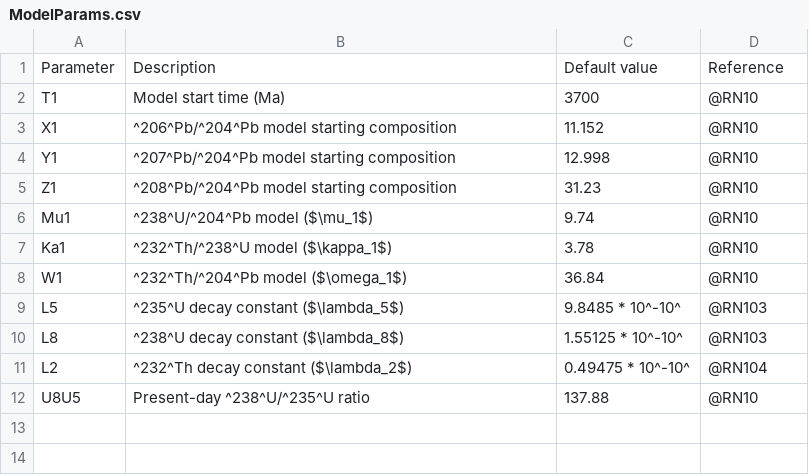
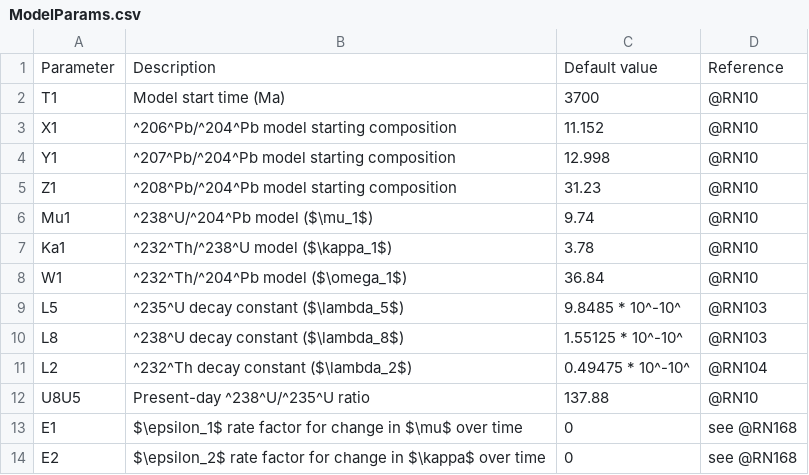
Before and after one commit to ShereeArmistead/PbIso, a CSV file: ModelParams.csv, drawn as a sheet; the diff names each change by its address in the sheet, - before the commit and + after, or states it on an @@ line.

```diff
--- a/ModelParams.csv
+++ b/ModelParams.csv
+row 13: E1 | $\epsilon_1$ rate factor for change in $\mu$ over time | 0 | see @RN168
+row 14: E2 | $\epsilon_2$ rate factor for change in $\kappa$ over time | 0 | see @RN168
```
Also changed, not shown: 17 other files.
